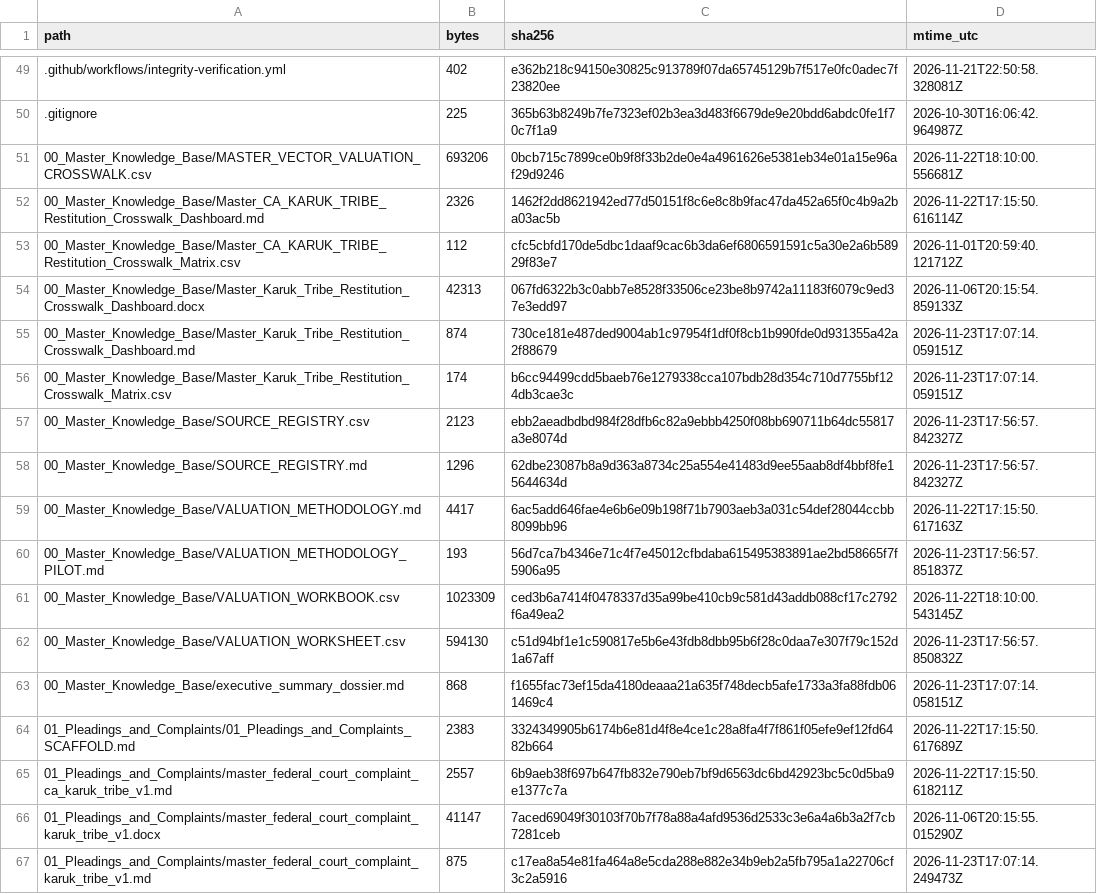
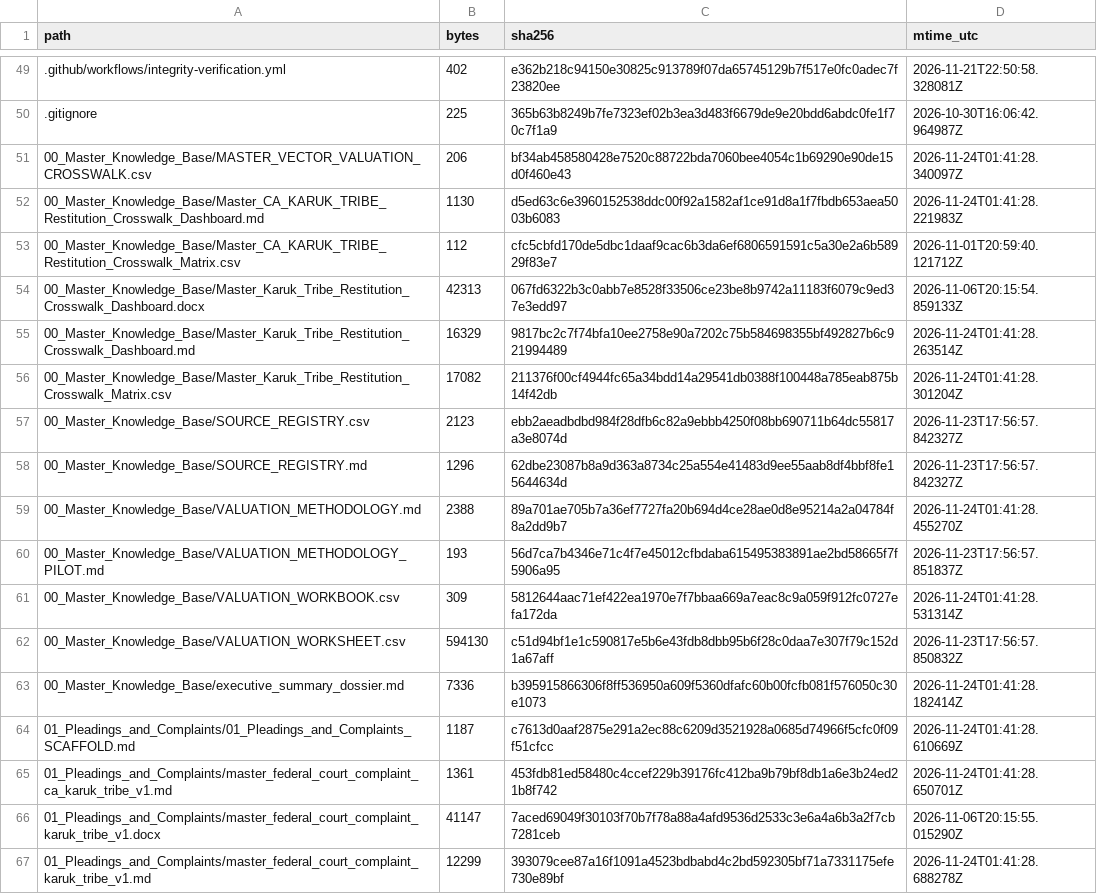
Before and after one commit to GlobalRestitutionAlliance/turtle-island-us-ca-karuk-tribe-master-litigation, a CSV file: 99_Archives_and_Manifests/MANIFEST_SHA256.csv, drawn as a sheet; only a part is shown, gaps mark what is left out; the diff covers the shown part only.

```diff
--- a/99_Archives_and_Manifests/MANIFEST_SHA256.csv
+++ b/99_Archives_and_Manifests/MANIFEST_SHA256.csv
@@ -50,18 +50,18 @@ path,bytes,sha256,mtime_utc
 .gitignore,225,365b63b8249b7fe7323ef02b3ea3d483f6679de9e20bdd6abdc0fe1f70c7f1a9,2026-10-30T16:06:42.964987Z
-00_Master_Knowledge_Base/MASTER_VECTOR_VALUATION_CROSSWALK.csv,693206,0bcb715c7899ce0b9f8f33b2de0e4a4961626e5381eb34e01a15e96af29d9246,2026-11-22T18:10:00.556681Z
-00_Master_Knowledge_Base/Master_CA_KARUK_TRIBE_Restitution_Crosswalk_Dashboard.md,2326,1462f2dd8621942ed77d50151f8c6e8c8b9fac47da452a65f0c4b9a2ba03ac5b,2026-11-22T17:15:50.616114Z
+00_Master_Knowledge_Base/MASTER_VECTOR_VALUATION_CROSSWALK.csv,206,bf34ab458580428e7520c88722bda7060bee4054c1b69290e90de15d0f460e43,2026-11-24T01:41:28.340097Z
+00_Master_Knowledge_Base/Master_CA_KARUK_TRIBE_Restitution_Crosswalk_Dashboard.md,1130,d5ed63c6e3960152538ddc00f92a1582af1ce91d8a1f7fbdb653aea5003b6083,2026-11-24T01:41:28.221983Z
 00_Master_Knowledge_Base/Master_CA_KARUK_TRIBE_Restitution_Crosswalk_Matrix.csv,112,cfc5cbfd170de5dbc1daaf9cac6b3da6ef6806591591c5a30e2a6b58929f83e7,2026-11-01T20:59:40.121712Z
 00_Master_Knowledge_Base/Master_Karuk_Tribe_Restitution_Crosswalk_Dashboard.docx,42313,067fd6322b3c0abb7e8528f33506ce23be8b9742a11183f6079c9ed37e3edd97,2026-11-06T20:15:54.859133Z
-00_Master_Knowledge_Base/Master_Karuk_Tribe_Restitution_Crosswalk_Dashboard.md,874,730ce181e487ded9004ab1c97954f1df0f8cb1b990fde0d931355a42a2f88679,2026-11-23T17:07:14.059151Z
-00_Master_Knowledge_Base/Master_Karuk_Tribe_Restitution_Crosswalk_Matrix.csv,174,b6cc94499cdd5baeb76e1279338cca107bdb28d354c710d7755bf124db3cae3c,2026-11-23T17:07:14.059151Z
+00_Master_Knowledge_Base/Master_Karuk_Tribe_Restitution_Crosswalk_Dashboard.md,16329,9817bc2c7f74bfa10ee2758e90a7202c75b584698355bf492827b6c921994489,2026-11-24T01:41:28.263514Z
+00_Master_Knowledge_Base/Master_Karuk_Tribe_Restitution_Crosswalk_Matrix.csv,17082,211376f00cf4944fc65a34bdd14a29541db0388f100448a785eab875b14f42db,2026-11-24T01:41:28.301204Z
 00_Master_Knowledge_Base/SOURCE_REGISTRY.csv,2123,ebb2aeadbdbd984f28dfb6c82a9ebbb4250f08bb690711b64dc55817a3e8074d,2026-11-23T17:56:57.842327Z
 00_Master_Knowledge_Base/SOURCE_REGISTRY.md,1296,62dbe23087b8a9d363a8734c25a554e41483d9ee55aab8df4bbf8fe15644634d,2026-11-23T17:56:57.842327Z
-00_Master_Knowledge_Base/VALUATION_METHODOLOGY.md,4417,6ac5add646fae4e6b6e09b198f71b7903aeb3a031c54def28044ccbb8099bb96,2026-11-22T17:15:50.617163Z
+00_Master_Knowledge_Base/VALUATION_METHODOLOGY.md,2388,89a701ae705b7a36ef7727fa20b694d4ce28ae0d8e95214a2a04784f8a2dd9b7,2026-11-24T01:41:28.455270Z
 00_Master_Knowledge_Base/VALUATION_METHODOLOGY_PILOT.md,193,56d7ca7b4346e71c4f7e45012cfbdaba615495383891ae2bd58665f7f5906a95,2026-11-23T17:56:57.851837Z
-00_Master_Knowledge_Base/VALUATION_WORKBOOK.csv,1023309,ced3b6a7414f0478337d35a99be410cb9c581d43addb088cf17c2792f6a49ea2,2026-11-22T18:10:00.543145Z
+00_Master_Knowledge_Base/VALUATION_WORKBOOK.csv,309,5812644aac71ef422ea1970e7f7bbaa669a7eac8c9a059f912fc0727efa172da,2026-11-24T01:41:28.531314Z
 00_Master_Knowledge_Base/VALUATION_WORKSHEET.csv,594130,c51d94bf1e1c590817e5b6e43fdb8dbb95b6f28c0daa7e307f79c152d1a67aff,2026-11-23T17:56:57.850832Z
-00_Master_Knowledge_Base/executive_summary_dossier.md,868,f1655fac73ef15da4180deaaa21a635f748decb5afe1733a3fa88fdb061469c4,2026-11-23T17:07:14.058151Z
-01_Pleadings_and_Complaints/01_Pleadings_and_Complaints_SCAFFOLD.md,2383,3324349905b6174b6e81d4f8e4ce1c28a8fa4f7f861f05efe9ef12fd6482b664,2026-11-22T17:15:50.617689Z
-01_Pleadings_and_Complaints/master_federal_court_complaint_ca_karuk_tribe_v1.md,2557,6b9aeb38f697b647fb832e790eb7bf9d6563dc6bd42923bc5c0d5ba9e1377c7a,2026-11-22T17:15:50.618211Z
+00_Master_Knowledge_Base/executive_summary_dossier.md,7336,b395915866306f8ff536950a609f5360dfafc60b00fcfb081f576050c30e1073,2026-11-24T01:41:28.182414Z
+01_Pleadings_and_Complaints/01_Pleadings_and_Complaints_SCAFFOLD.md,1187,c7613d0aaf2875e291a2ec88c6209d3521928a0685d74966f5cfc0f09f51cfcc,2026-11-24T01:41:28.610669Z
+01_Pleadings_and_Complaints/master_federal_court_complaint_ca_karuk_tribe_v1.md,1361,453fdb81ed58480c4ccef229b39176fc412ba9b79bf8db1a6e3b24ed21b8f742,2026-11-24T01:41:28.650701Z
 01_Pleadings_and_Complaints/master_federal_court_complaint_karuk_tribe_v1.docx,41147,7aced69049f30103f70b7f78a88a4afd9536d2533c3e6a4a6b3a2f7cb7281ceb,2026-11-06T20:15:55.015290Z
-01_Pleadings_and_Complaints/master_federal_court_complaint_karuk_tribe_v1.md,875,c17ea8a54e81fa464a8e5cda288e882e34b9eb2a5fb795a1a22706cf3c2a5916,2026-11-23T17:07:14.249473Z
+01_Pleadings_and_Complaints/master_federal_court_complaint_karuk_tribe_v1.md,12299,393079cee87a16f1091a4523bdbabd4c2bd592305bf71a7331175efe730e89bf,2026-11-24T01:41:28.688278Z
```
Also changed, not shown: 80 edited cells elsewhere in this file, 37 other files.
